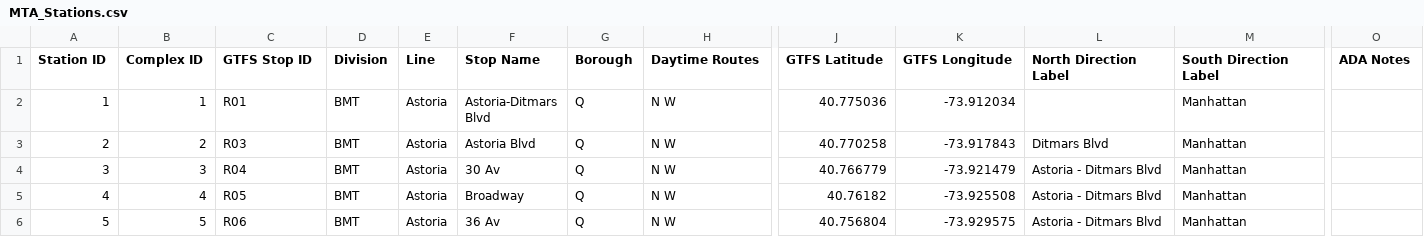
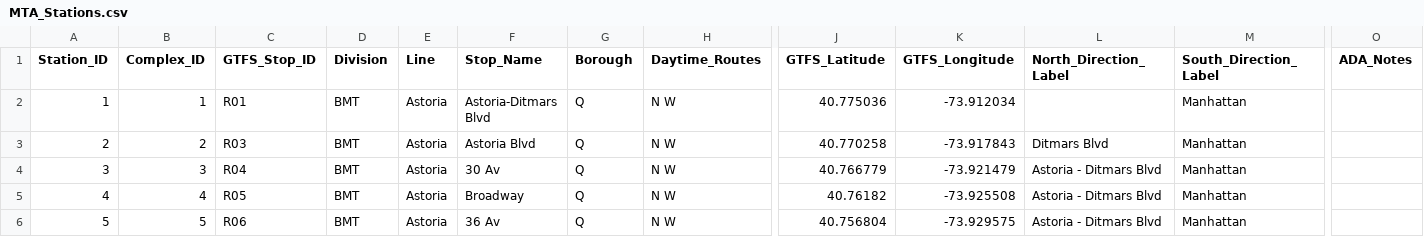
Before and after one commit to madeleine-b/train-maps, a CSV file: mta-data/MTA_Stations.csv, drawn as a sheet; only a part is shown, gaps mark what is left out; the diff names each change by its address in the sheet, - before the commit and + after, or states it on an @@ line.

Commit message:
Big change for MTA but I think the adjacency matrix is right now. It is connected, at least! I squashed together stations with the same human-readable name e.g. Times Sq but different ids.

```diff
--- a/mta-data/MTA_Stations.csv
+++ b/mta-data/MTA_Stations.csv
-A1: Station ID
+A1: Station_ID
-B1: Complex ID
+B1: Complex_ID
-C1: GTFS Stop ID
+C1: GTFS_Stop_ID
-F1: Stop Name
+F1: Stop_Name
-H1: Daytime Routes
+H1: Daytime_Routes
-J1: GTFS Latitude
+J1: GTFS_Latitude
-K1: GTFS Longitude
+K1: GTFS_Longitude
-L1: North Direction Label
+L1: North_Direction_Label
-M1: South Direction Label
+M1: South_Direction_Label
-O1: ADA Notes
+O1: ADA_Notes
```
Also changed, not shown: 4 other files.
